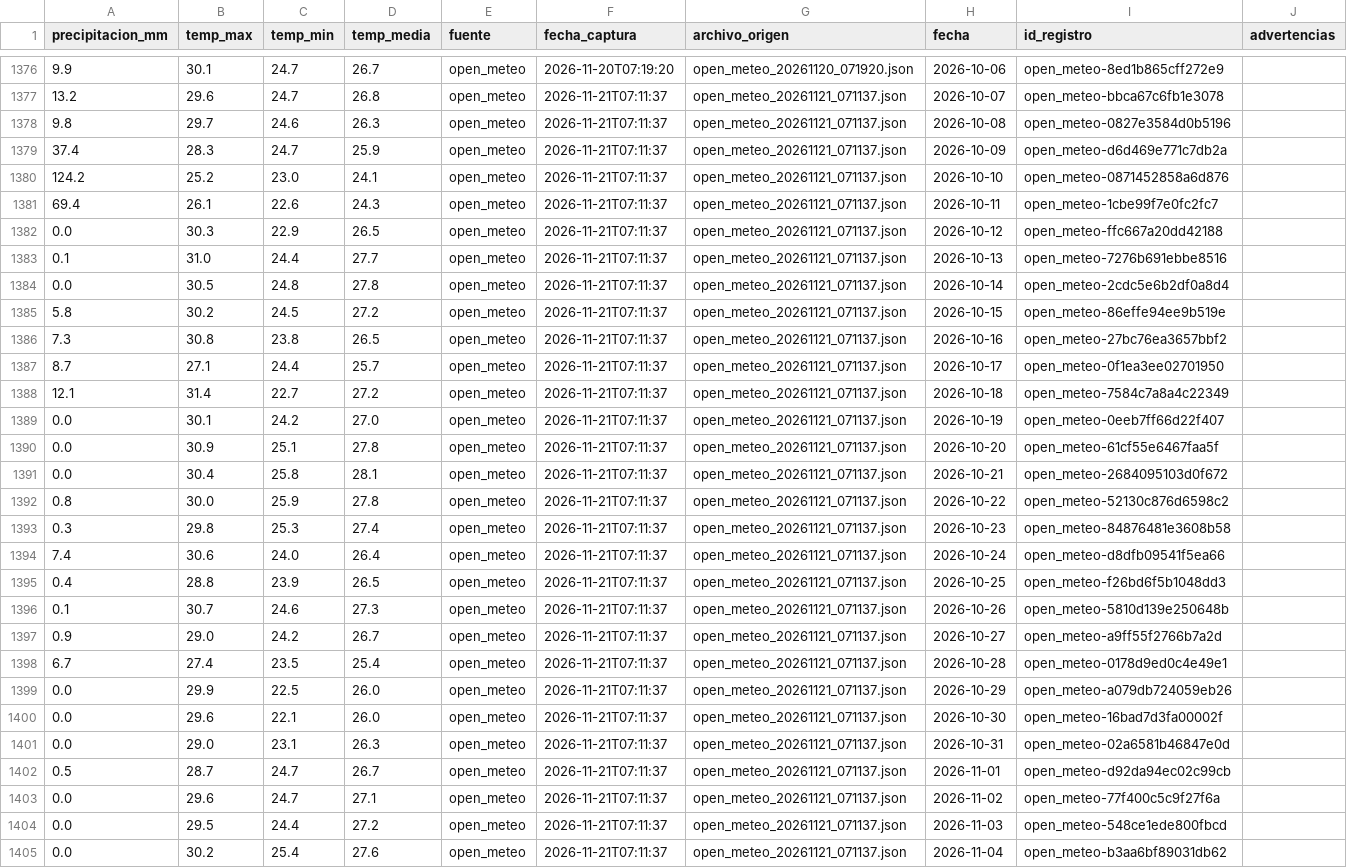
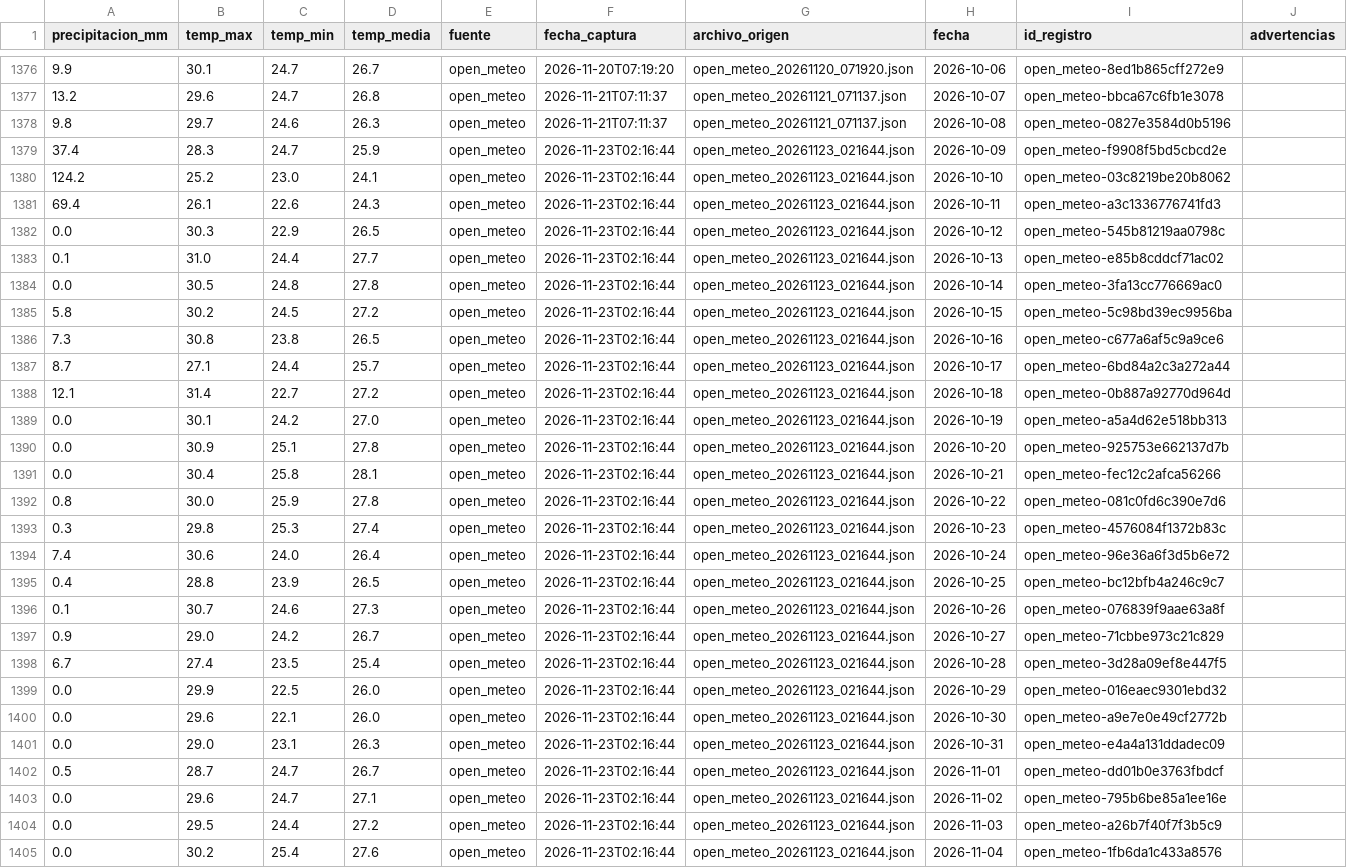
Before and after one commit to estrecard/Proyecto_Limones, a CSV file: data/silver/open_meteo.csv, drawn as a sheet; only a part is shown, gaps mark what is left out; the diff covers the shown part only; the diff names each change by its address in the sheet, - before the commit and + after, or states it on an @@ line.

```diff
--- a/data/silver/open_meteo.csv
+++ b/data/silver/open_meteo.csv
-F1379:F1405 (fecha_captura): 2026-11-21T07:11:37
+F1379:F1405 (fecha_captura): 2026-11-23T02:16:44
-G1379:G1405 (archivo_origen): open_meteo_20261121_071137.json
+G1379:G1405 (archivo_origen): open_meteo_20261123_021644.json
-I1379 (id_registro): open_meteo-d6d469e771c7db2a
+I1379 (id_registro): open_meteo-f9908f5bd5cbcd2e
-I1380 (id_registro): open_meteo-0871452858a6d876
+I1380 (id_registro): open_meteo-03c8219be20b8062
-I1381 (id_registro): open_meteo-1cbe99f7e0fc2fc7
+I1381 (id_registro): open_meteo-a3c1336776741fd3
-I1382 (id_registro): open_meteo-ffc667a20dd42188
+I1382 (id_registro): open_meteo-545b81219aa0798c
-I1383 (id_registro): open_meteo-7276b691ebbe8516
+I1383 (id_registro): open_meteo-e85b8cddcf71ac02
-I1384 (id_registro): open_meteo-2cdc5e6b2df0a8d4
+I1384 (id_registro): open_meteo-3fa13cc776669ac0
-I1385 (id_registro): open_meteo-86effe94ee9b519e
+I1385 (id_registro): open_meteo-5c98bd39ec9956ba
-I1386 (id_registro): open_meteo-27bc76ea3657bbf2
+I1386 (id_registro): open_meteo-c677a6af5c9a9ce6
-I1387 (id_registro): open_meteo-0f1ea3ee02701950
+I1387 (id_registro): open_meteo-6bd84a2c3a272a44
-I1388 (id_registro): open_meteo-7584c7a8a4c22349
+I1388 (id_registro): open_meteo-0b887a92770d964d
-I1389 (id_registro): open_meteo-0eeb7ff66d22f407
+I1389 (id_registro): open_meteo-a5a4d62e518bb313
-I1390 (id_registro): open_meteo-61cf55e6467faa5f
+I1390 (id_registro): open_meteo-925753e662137d7b
-I1391 (id_registro): open_meteo-2684095103d0f672
+I1391 (id_registro): open_meteo-fec12c2afca56266
-I1392 (id_registro): open_meteo-52130c876d6598c2
+I1392 (id_registro): open_meteo-081c0fd6c390e7d6
-I1393 (id_registro): open_meteo-84876481e3608b58
+I1393 (id_registro): open_meteo-4576084f1372b83c
-I1394 (id_registro): open_meteo-d8dfb09541f5ea66
+I1394 (id_registro): open_meteo-96e36a6f3d5b6e72
-I1395 (id_registro): open_meteo-f26bd6f5b1048dd3
+I1395 (id_registro): open_meteo-bc12bfb4a246c9c7
-I1396 (id_registro): open_meteo-5810d139e250648b
+I1396 (id_registro): open_meteo-076839f9aae63a8f
-I1397 (id_registro): open_meteo-a9ff55f2766b7a2d
+I1397 (id_registro): open_meteo-71cbbe973c21c829
-I1398 (id_registro): open_meteo-0178d9ed0c4e49e1
+I1398 (id_registro): open_meteo-3d28a09ef8e447f5
-I1399 (id_registro): open_meteo-a079db724059eb26
+I1399 (id_registro): open_meteo-016eaec9301ebd32
-I1400 (id_registro): open_meteo-16bad7d3fa00002f
+I1400 (id_registro): open_meteo-a9e7e0e49cf2772b
-I1401 (id_registro): open_meteo-02a6581b46847e0d
+I1401 (id_registro): open_meteo-e4a4a131ddadec09
-I1402 (id_registro): open_meteo-d92da94ec02c99cb
+I1402 (id_registro): open_meteo-dd01b0e3763fbdcf
-I1403 (id_registro): open_meteo-77f400c5c9f27f6a
+I1403 (id_registro): open_meteo-795b6be85a1ee16e
-I1404 (id_registro): open_meteo-548ce1ede800fbcd
+I1404 (id_registro): open_meteo-a26b7f40f7f3b5c9
-I1405 (id_registro): open_meteo-b3aa6bf89031db62
+I1405 (id_registro): open_meteo-1fb6da1c433a8576
```
Also changed, not shown: 2 added rows and 36 edited cells elsewhere in this file, data/gold/limon_semanal_nacional.csv, data/quarantine/sniim_cuarentena.csv, 40 other files.
